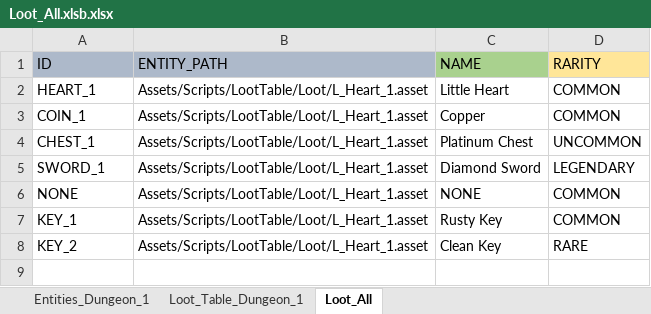
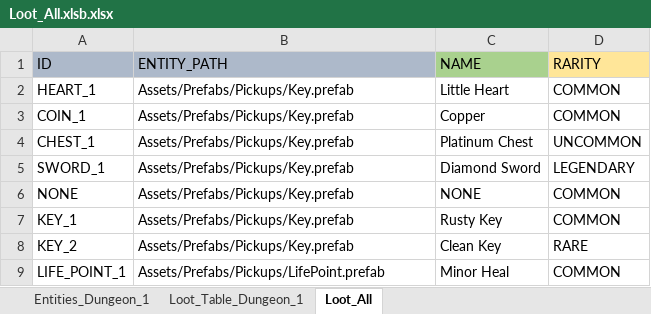
Before and after one commit to Nagdalam/2022-2023-A5-Procedural-Team3, an Excel workbook: Assets/Resources/CSV/Loot_All.xlsb.xlsx, sheet Loot_All, drawn as a sheet; values as stored, in another font and other column widths than the file's, no borders; the diff names each change by its address in the sheet, - before the commit and + after, or states it on an @@ line.

Commit message:
Life Point Prefab Pickup Added

```diff
--- a/Assets/Resources/CSV/Loot_All.xlsb.xlsx (sheet Loot_All)
+++ b/Assets/Resources/CSV/Loot_All.xlsb.xlsx (sheet Loot_All)
-B2:B8 (ENTITY_PATH): Assets/Scripts/LootTable/Loot/L_Heart_1.asset
+B2:B8 (ENTITY_PATH): Assets/Prefabs/Pickups/Key.prefab
+row 9: LIFE_POINT_1 | Assets/Prefabs/Pickups/LifePoint.prefab | Minor Heal | COMMON
```
Also changed, not shown: 23 other files.
